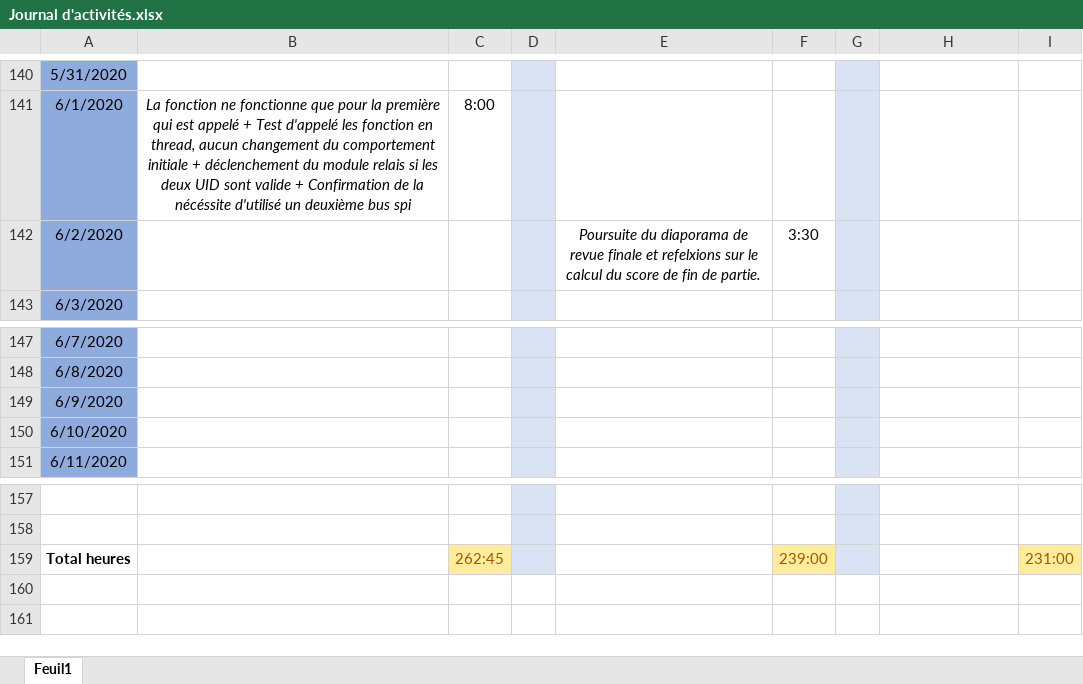
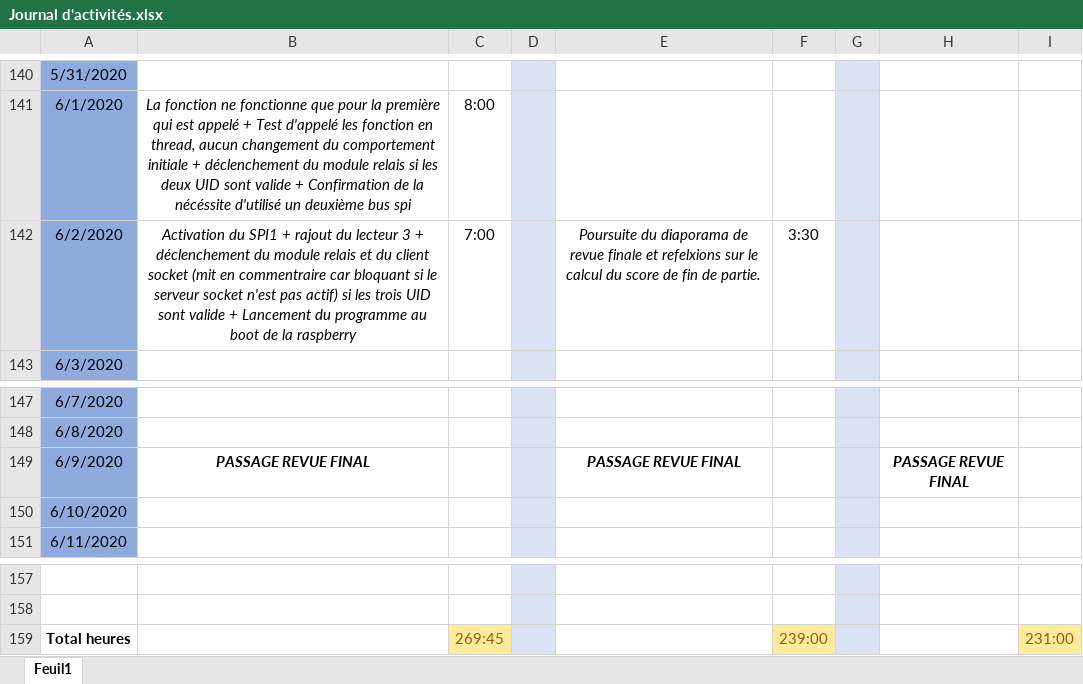
Before and after one commit to GuiguiMvn/Systeme-Escape-Game-Telethon, an Excel workbook: Commun/Journal d'activités.xlsx, sheet Feuil1, drawn as a sheet; only a part is shown, gaps mark what is left out; values as stored, in another font and other column widths than the file's, no borders; the diff names each change by its address in the sheet, - before the commit and + after, or states it on an @@ line.

Commit message:
Maj journal d'activités

```diff
--- a/Commun/Journal d'activités.xlsx (sheet Feuil1)
+++ b/Commun/Journal d'activités.xlsx (sheet Feuil1)
-B142: (empty)
+B142: Activation du SPI1 + rajout du lecteur 3 + déclenchement du module relais et du client socket (mit en commentraire car bloquant si le serveur socket n'est pas actif) si les trois UID sont valide + Lancement du programme au boot de la raspberry
-C142: (empty)
+C142: 7:00
-B149: (empty)
+B149: PASSAGE REVUE FINAL
-E149: (empty)
+E149: PASSAGE REVUE FINAL
-H149: (empty)
+H149: PASSAGE REVUE FINAL
-C159: 262:45
+C159: 269:45
```
